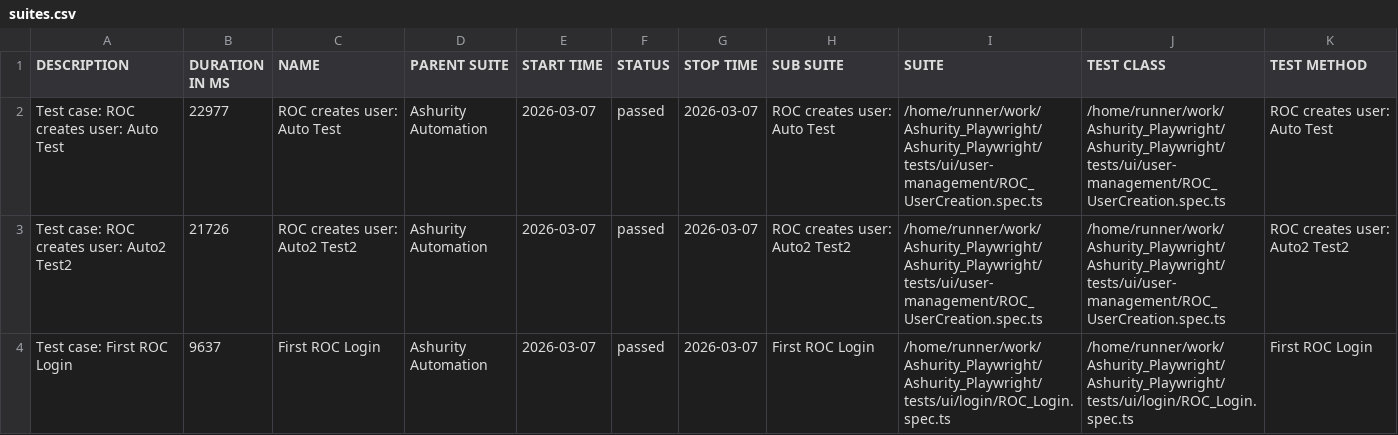
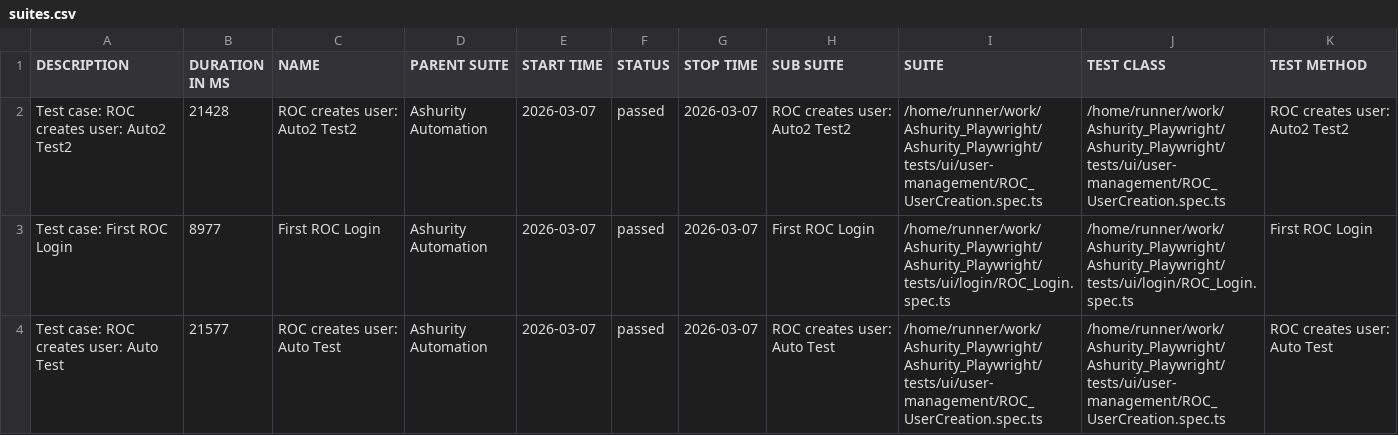
Before and after one commit to Manojsenji/Ashurity_Playwright, a CSV file: data/suites.csv, drawn as a sheet.

```diff
--- a/data/suites.csv
+++ b/data/suites.csv
@@ -1,4 +1,4 @@
 "DESCRIPTION","DURATION IN MS","NAME","PARENT SUITE","START TIME","STATUS","STOP TIME","SUB SUITE","SUITE","TEST CLASS","TEST METHOD"
-"Test case: ROC creates user: Auto Test","22977","ROC creates user: Auto Test","Ashurity Automation","2026-03-07","passed","2026-03-07","ROC creates user: Auto Test","/home/runner/work/Ashurity_Playwright/Ashurity_Playwright/tests/ui/user-management/ROC_UserCreation.spec.ts","/home/runner/work/Ashurity_Playwright/Ashurity_Playwright/tests/ui/user-management/ROC_UserCreation.spec.ts","ROC creates user: Auto Test"
-"Test case: ROC creates user: Auto2 Test2","21726","ROC creates user: Auto2 Test2","Ashurity Automation","2026-03-07","passed","2026-03-07","ROC creates user: Auto2 Test2","/home/runner/work/Ashurity_Playwright/Ashurity_Playwright/tests/ui/user-management/ROC_UserCreation.spec.ts","/home/runner/work/Ashurity_Playwright/Ashurity_Playwright/tests/ui/user-management/ROC_UserCreation.spec.ts","ROC creates user: Auto2 Test2"
-"Test case: First ROC Login","9637","First ROC Login","Ashurity Automation","2026-03-07","passed","2026-03-07","First ROC Login","/home/runner/work/Ashurity_Playwright/Ashurity_Playwright/tests/ui/login/ROC_Login.spec.ts","/home/runner/work/Ashurity_Playwright/Ashurity_Playwright/tests/ui/login/ROC_Login.spec.ts","First ROC Login"
+"Test case: ROC creates user: Auto2 Test2","21428","ROC creates user: Auto2 Test2","Ashurity Automation","2026-03-07","passed","2026-03-07","ROC creates user: Auto2 Test2","/home/runner/work/Ashurity_Playwright/Ashurity_Playwright/tests/ui/user-management/ROC_UserCreation.spec.ts","/home/runner/work/Ashurity_Playwright/Ashurity_Playwright/tests/ui/user-management/ROC_UserCreation.spec.ts","ROC creates user: Auto2 Test2"
+"Test case: First ROC Login","8977","First ROC Login","Ashurity Automation","2026-03-07","passed","2026-03-07","First ROC Login","/home/runner/work/Ashurity_Playwright/Ashurity_Playwright/tests/ui/login/ROC_Login.spec.ts","/home/runner/work/Ashurity_Playwright/Ashurity_Playwright/tests/ui/login/ROC_Login.spec.ts","First ROC Login"
+"Test case: ROC creates user: Auto Test","21577","ROC creates user: Auto Test","Ashurity Automation","2026-03-07","passed","2026-03-07","ROC creates user: Auto Test","/home/runner/work/Ashurity_Playwright/Ashurity_Playwright/tests/ui/user-management/ROC_UserCreation.spec.ts","/home/runner/work/Ashurity_Playwright/Ashurity_Playwright/tests/ui/user-management/ROC_UserCreation.spec.ts","ROC creates user: Auto Test"
```
Also changed, not shown: 28 other files.
